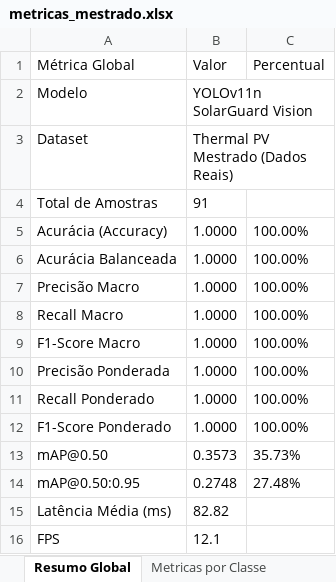
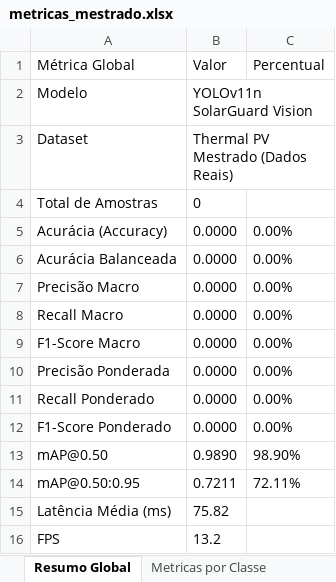
Before and after one commit to itamarsilva2021/SolarGuard-Vision, an Excel workbook: reports/metricas_mestrado.xlsx, sheet Resumo Global, drawn as a sheet; values as stored, in another font and other column widths than the file's, no borders; the diff names each change by its address in the sheet, - before the commit and + after, or states it on an @@ line.

```diff
--- a/reports/metricas_mestrado.xlsx (sheet Resumo Global)
+++ b/reports/metricas_mestrado.xlsx (sheet Resumo Global)
-B4 (Valor): 91
+B4 (Valor): 0
-B5:B12 (Valor): 1.0000
+B5:B12 (Valor): 0.0000
-C5:C12 (Percentual): 100.00%
+C5:C12 (Percentual): 0.00%
-B13 (Valor): 0.3573
+B13 (Valor): 0.9890
-C13 (Percentual): 35.73%
+C13 (Percentual): 98.90%
-B14 (Valor): 0.2748
+B14 (Valor): 0.7211
-C14 (Percentual): 27.48%
+C14 (Percentual): 72.11%
-B15 (Valor): 82.82
+B15 (Valor): 75.82
-B16 (Valor): 12.1
+B16 (Valor): 13.2
```
Also changed, not shown: sheet Metricas por Classe, 8 other files.
